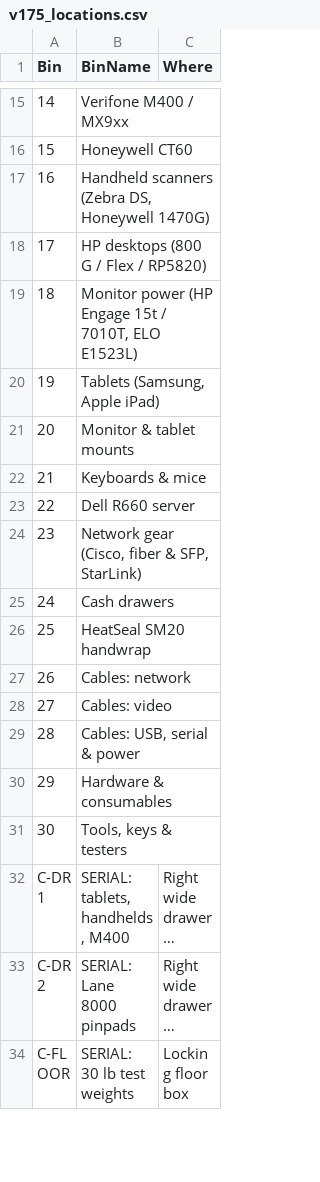
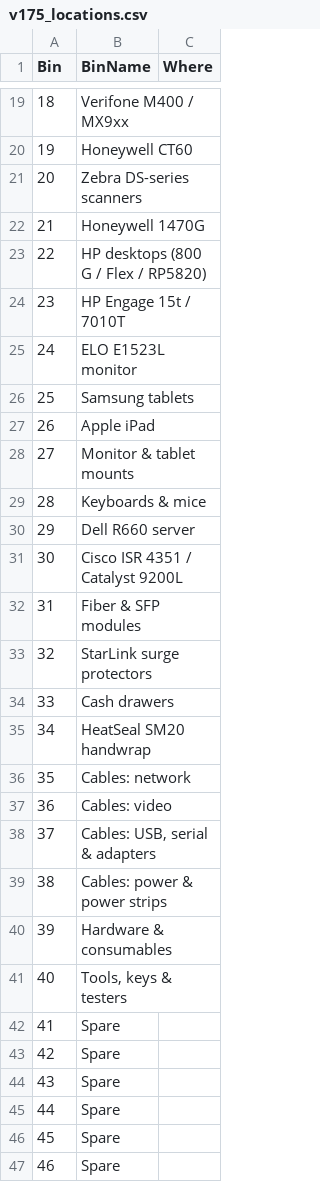
Before and after one commit to aaronzandman/Label-Bin, a CSV file: layout/v175_locations.csv, drawn as a sheet; only a part is shown, gaps mark what is left out; the shorter side is filled out with more unchanged rows; long unchanged cells end in …; addresses are those after the commit; the diff covers the shown part only; the diff names each change by its address in the sheet, - before the commit and + after, or states it on an @@ line.

```diff
--- a/layout/v175_locations.csv
+++ b/layout/v175_locations.csv
@@ column A (Bin) renumbered between rows 12 and 41 @@
-B21 (BinName): Handheld scanners (Zebra DS, Honeywell 1470G)
+B21 (BinName): Zebra DS-series scanners
+row 22: 21 | Honeywell 1470G
-B24 (BinName): Monitor power (HP Engage 15t / 7010T, ELO E1523L)
+B24 (BinName): HP Engage 15t / 7010T
-B25 (BinName): Tablets (Samsung, Apple iPad)
+B25 (BinName): ELO E1523L monitor
+row 26: 25 | Samsung tablets
+row 27: 26 | Apple iPad
-B31 (BinName): Network gear (Cisco, fiber & SFP, StarLink)
+B31 (BinName): Cisco ISR 4351 / Catalyst 9200L
+row 32: 31 | Fiber & SFP modules
+row 33: 32 | StarLink surge protectors
-B38 (BinName): Cables: USB, serial & power
+B38 (BinName): Cables: USB, serial & adapters
+row 39: 38 | Cables: power & power strips
+row 42: 41 | Spare
+row 43: 42 | Spare
+row 44: 43 | Spare
+row 45: 44 | Spare
+row 46: 45 | Spare
+row 47: 46 | Spare
```
Also changed, not shown: 8 added rows and 3 edited cells elsewhere in this file, layout/v175_bins.csv, 1 other file.
